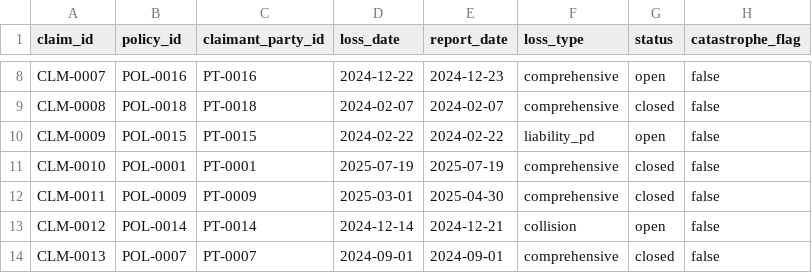
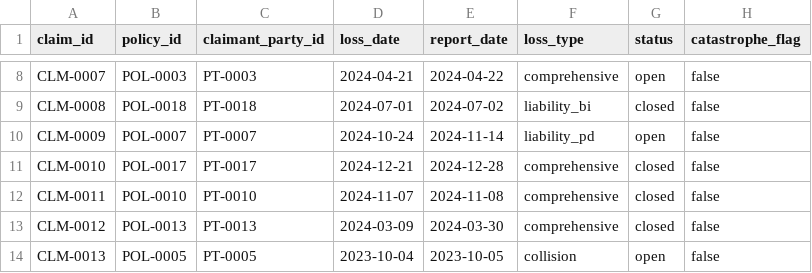
Before and after one commit to monocongo/cornerman, a CSV file: artifact/insurance-reference-model/seeds/pnc/pnc_claim.csv, drawn as a sheet; only a part is shown, gaps mark what is left out; the diff covers the shown part only; the diff names each change by its address in the sheet, - before the commit and + after, or states it on an @@ line.

```diff
--- a/artifact/insurance-reference-model/seeds/pnc/pnc_claim.csv
+++ b/artifact/insurance-reference-model/seeds/pnc/pnc_claim.csv
-B8 (policy_id): POL-0016
+B8 (policy_id): POL-0003
-C8 (claimant_party_id): PT-0016
+C8 (claimant_party_id): PT-0003
-D8 (loss_date): 2024-12-22
+D8 (loss_date): 2024-04-21
-E8 (report_date): 2024-12-23
+E8 (report_date): 2024-04-22
-D9 (loss_date): 2024-02-07
+D9 (loss_date): 2024-07-01
-E9 (report_date): 2024-02-07
+E9 (report_date): 2024-07-02
-F9 (loss_type): comprehensive
+F9 (loss_type): liability_bi
-B10 (policy_id): POL-0015
+B10 (policy_id): POL-0007
-C10 (claimant_party_id): PT-0015
+C10 (claimant_party_id): PT-0007
-D10 (loss_date): 2024-02-22
+D10 (loss_date): 2024-10-24
-E10 (report_date): 2024-02-22
+E10 (report_date): 2024-11-14
-B11 (policy_id): POL-0001
+B11 (policy_id): POL-0017
-C11 (claimant_party_id): PT-0001
+C11 (claimant_party_id): PT-0017
-D11 (loss_date): 2025-07-19
+D11 (loss_date): 2024-12-21
-E11 (report_date): 2025-07-19
+E11 (report_date): 2024-12-28
-B12 (policy_id): POL-0009
+B12 (policy_id): POL-0010
-C12 (claimant_party_id): PT-0009
+C12 (claimant_party_id): PT-0010
-D12 (loss_date): 2025-03-01
+D12 (loss_date): 2024-11-07
-E12 (report_date): 2025-04-30
+E12 (report_date): 2024-11-08
-B13 (policy_id): POL-0014
+B13 (policy_id): POL-0013
-C13 (claimant_party_id): PT-0014
+C13 (claimant_party_id): PT-0013
-D13 (loss_date): 2024-12-14
+D13 (loss_date): 2024-03-09
-E13 (report_date): 2024-12-21
+E13 (report_date): 2024-03-30
-F13 (loss_type): collision
+F13 (loss_type): comprehensive
-G13 (status): open
+G13 (status): closed
-B14 (policy_id): POL-0007
+B14 (policy_id): POL-0005
-C14 (claimant_party_id): PT-0007
+C14 (claimant_party_id): PT-0005
-D14 (loss_date): 2024-09-01
+D14 (loss_date): 2023-10-04
-E14 (report_date): 2024-09-01
+E14 (report_date): 2023-10-05
-F14 (loss_type): comprehensive
+F14 (loss_type): collision
-G14 (status): closed
+G14 (status): open
```
Also changed, not shown: 71 edited cells elsewhere in this file, artifact/insurance-reference-model/seeds/pnc/pnc_claim_transaction.csv.
